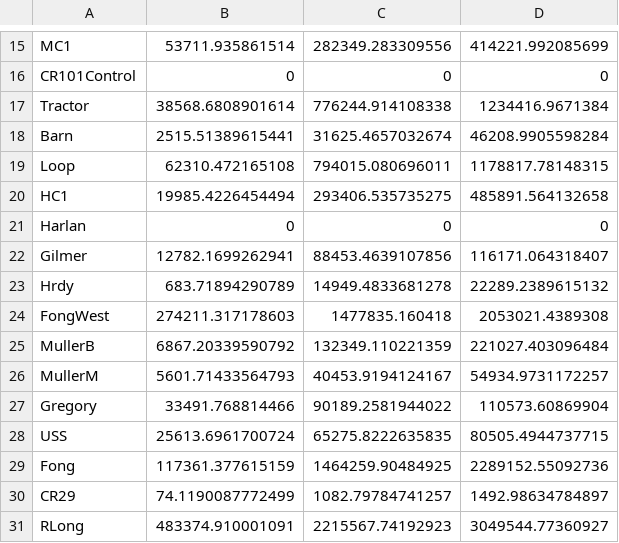
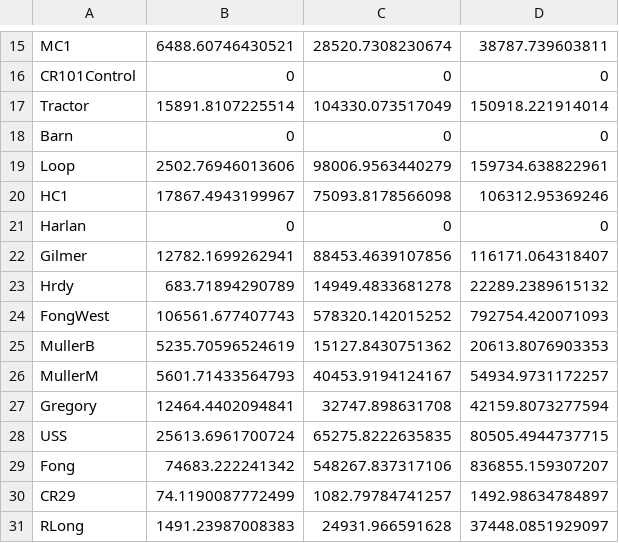
Before and after one commit to lponisio/hedgerow_metacom, a CSV file: data/spatial/natarea_yolo.csv, drawn as a sheet; only a part is shown, gaps mark what is left out; the diff covers the shown part only.

```diff
--- a/data/spatial/natarea_yolo.csv
+++ b/data/spatial/natarea_yolo.csv
@@ -15,7 +15,7 @@
-"MC1",53711.935861514,282349.283309556,414221.992085699
+"MC1",6488.60746430521,28520.7308230674,38787.739603811
 "CR101Control",0,0,0
-"Tractor",38568.6808901614,776244.914108338,1234416.9671384
-"Barn",2515.51389615441,31625.4657032674,46208.9905598284
-"Loop",62310.472165108,794015.080696011,1178817.78148315
-"HC1",19985.4226454494,293406.535735275,485891.564132658
+"Tractor",15891.8107225514,104330.073517049,150918.221914014
+"Barn",0,0,0
+"Loop",2502.76946013606,98006.9563440279,159734.638822961
+"HC1",17867.4943199967,75093.8178566098,106312.95369246
 "Harlan",0,0,0
@@ -23,9 +23,9 @@
 "Hrdy",683.71894290789,14949.4833681278,22289.2389615132
-"FongWest",274211.317178603,1477835.160418,2053021.4389308
-"MullerB",6867.20339590792,132349.110221359,221027.403096484
+"FongWest",106561.677407743,578320.142015252,792754.420071093
+"MullerB",5235.70596524619,15127.8430751362,20613.8076903353
 "MullerM",5601.71433564793,40453.9194124167,54934.9731172257
-"Gregory",33491.768814466,90189.2581944022,110573.60869904
+"Gregory",12464.4402094841,32747.898631708,42159.8073277594
 "USS",25613.6961700724,65275.8222635835,80505.4944737715
-"Fong",117361.377615159,1464259.90484925,2289152.55092736
+"Fong",74683.222241342,548267.837317106,836855.159307207
 "CR29",74.1190087772499,1082.79784741257,1492.98634784897
-"RLong",483374.910001091,2215567.74192923,3049544.77360927
+"RLong",1491.23987008383,24931.966591628,37448.0851929097
```
Also changed, not shown: 45 edited cells elsewhere in this file, 49 other files.
